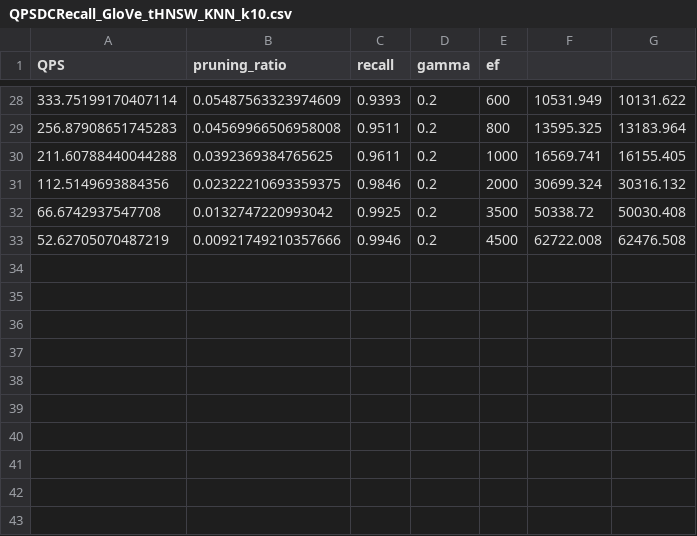
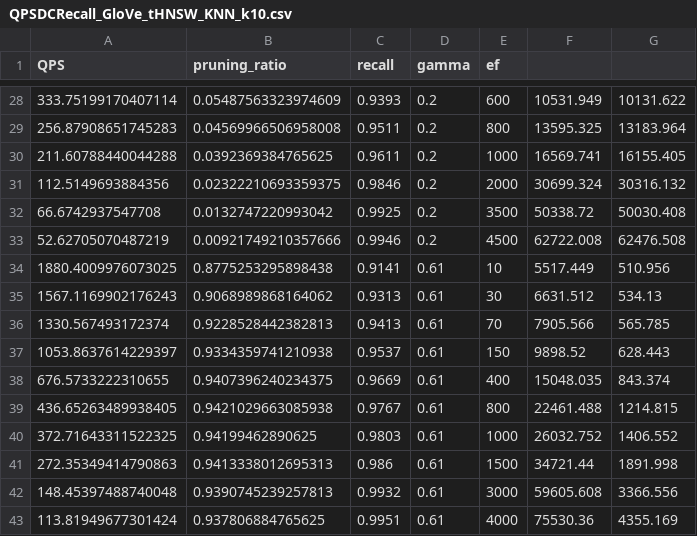
Before and after one commit to petrizhang/TRIM, a CSV file: bench/results/QPSDCRecall_GloVe_tHNSW_KNN_k10.csv, drawn as a sheet; only a part is shown, gaps mark what is left out; the diff names each change by its address in the sheet, - before the commit and + after, or states it on an @@ line.

```diff
--- a/bench/results/QPSDCRecall_GloVe_tHNSW_KNN_k10.csv
+++ b/bench/results/QPSDCRecall_GloVe_tHNSW_KNN_k10.csv
+row 34: 1880.4009976073025 | 0.8775253295898438 | 0.9141 | 0.61 | 10 | 5517.449 | 510.956
+row 35: 1567.1169902176243 | 0.9068989868164062 | 0.9313 | 0.61 | 30 | 6631.512 | 534.13
+row 36: 1330.567493172374 | 0.9228528442382813 | 0.9413 | 0.61 | 70 | 7905.566 | 565.785
+row 37: 1053.8637614229397 | 0.9334359741210938 | 0.9537 | 0.61 | 150 | 9898.52 | 628.443
+row 38: 676.5733222310655 | 0.9407396240234375 | 0.9669 | 0.61 | 400 | 15048.035 | 843.374
+row 39: 436.65263489938405 | 0.9421029663085938 | 0.9767 | 0.61 | 800 | 22461.488 | 1214.815
+row 40: 372.71643311522325 | 0.94199462890625 | 0.9803 | 0.61 | 1000 | 26032.752 | 1406.552
+row 41: 272.35349414790863 | 0.9413338012695313 | 0.986 | 0.61 | 1500 | 34721.44 | 1891.998
+row 42: 148.45397488740048 | 0.9390745239257813 | 0.9932 | 0.61 | 3000 | 59605.608 | 3366.556
+row 43: 113.81949677301424 | 0.937806884765625 | 0.9951 | 0.61 | 4000 | 75530.36 | 4355.169
```
Also changed, not shown: 13 other files.
